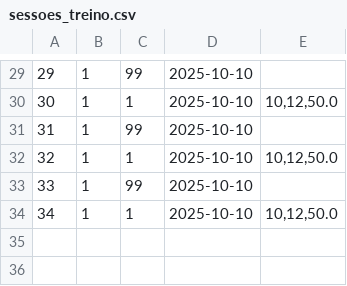
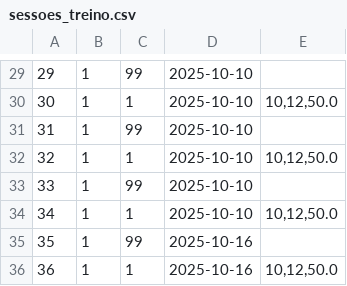
Before and after one commit to Pedro-Barbosa1/gym-system-2.0, a CSV file: src/main/resources/data/sessoes_treino.csv, drawn as a sheet; only a part is shown, gaps mark what is left out.

```diff
--- a/src/main/resources/data/sessoes_treino.csv
+++ b/src/main/resources/data/sessoes_treino.csv
@@ -34 +34,3 @@
 34;1;1;2025-10-10;10,12,50.0
+35;1;99;2025-10-16;
+36;1;1;2025-10-16;10,12,50.0
```
Also changed, not shown: 4 other files.
